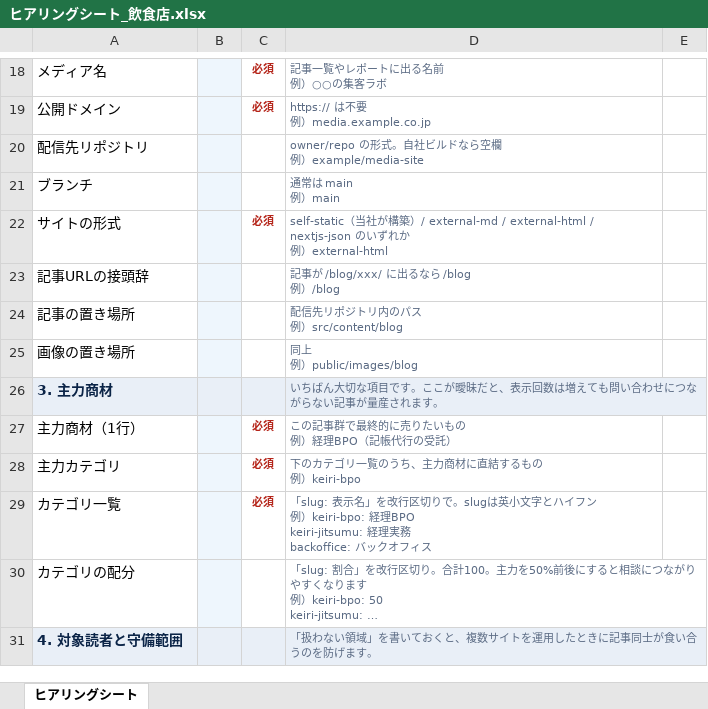
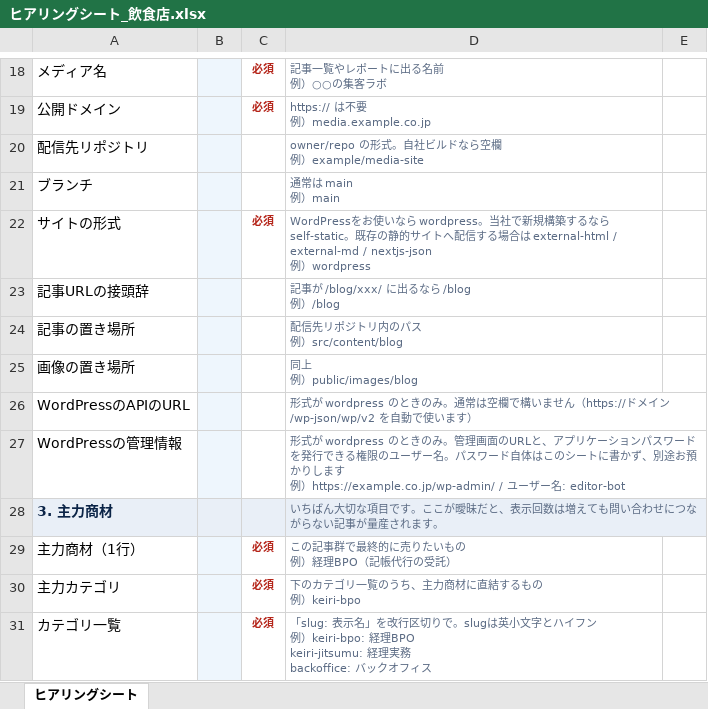
Before and after one commit to yoshi4476/SS-AIO-LP, an Excel workbook: docs/client/ヒアリングシート_飲食店.xlsx, sheet ヒアリングシート, drawn as a sheet; only a part is shown, gaps mark what is left out; the shorter side is filled out with more unchanged rows; long unchanged cells end in …; values as stored, in another font and other column widths than the file's, no borders; ↵ is a line break in a cell; the diff names each change by its address in the sheet, - before the commit and + after, or states it on an @@ line.

```diff
--- a/docs/client/ヒアリングシート_飲食店.xlsx (sheet ヒアリングシート)
+++ b/docs/client/ヒアリングシート_飲食店.xlsx (sheet ヒアリングシート)
-D22: self-static（当社が構築）/ external-md / external-html / nextjs-json のいずれか ↵ 例）external-html
+D22: WordPressをお使いなら wordpress。当社で新規構築するなら self-static。既存の静的サイトへ配信する場合は external-html / external-md / nextjs-json ↵ 例）wordpress
+row 26: WordPressのAPIのURL |  |  | 形式が wordpress のときのみ。通常は空欄で構いません（https://ドメイン/wp-json/wp/v2 を自動で使います）
+row 27: WordPressの管理情報 |  |  | 形式が wordpress のときのみ。管理画面のURLと、アプリケーションパスワードを発行できる権限のユーザー名。パスワード自体はこのシートに書かず、別途お預かりします ↵ 例）https://example.co.jp/wp-admin/ / ユーザー名: editor-bot
```
Also changed, not shown: hidden cells, docs/client/ヒアリングシート.xlsx, 6 other files.
